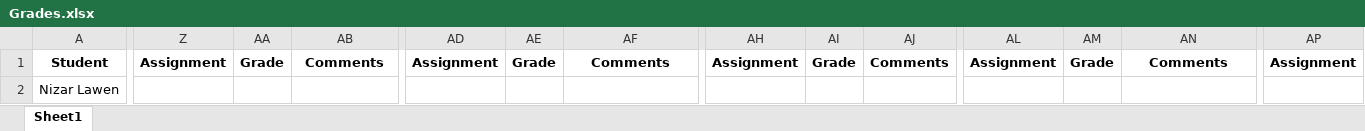
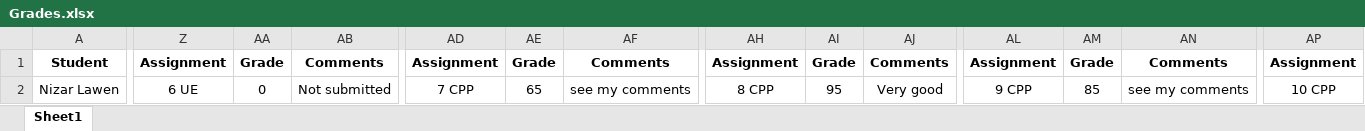
Before and after one commit to shachash1984/Tiltan_UnrealEngineCourse, an Excel workbook: Grades/Grades.xlsx, sheet Sheet1, drawn as a sheet; only a part is shown, gaps mark what is left out; values as stored, in another font and other column widths than the file's, no borders; the diff covers the shown part only; the diff names each change by its address in the sheet, - before the commit and + after, or states it on an @@ line.

Commit message:
updated grades

```diff
--- a/Grades/Grades.xlsx (sheet Sheet1)
+++ b/Grades/Grades.xlsx (sheet Sheet1)
-Z2: (empty)
+Z2: 6 UE
-AA2: (empty)
+AA2: 0
-AB2: (empty)
+AB2: Not submitted
-AD2: (empty)
+AD2: 7 CPP
-AE2: (empty)
+AE2: 65
-AF2: (empty)
+AF2: see my comments
-AH2: (empty)
+AH2: 8 CPP
-AI2: (empty)
+AI2: 95
-AJ2: (empty)
+AJ2: Very good
-AL2: (empty)
+AL2: 9 CPP
-AM2: (empty)
+AM2: 85
-AN2: (empty)
+AN2: see my comments
-AP2: (empty)
+AP2: 10 CPP
```
Also changed, not shown: 5 edited cells elsewhere in this sheet, 31 other files.
